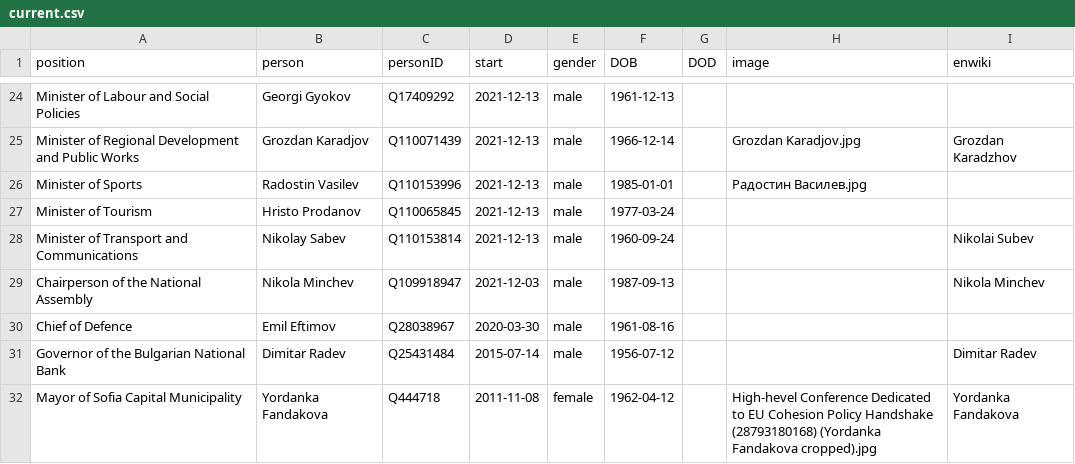
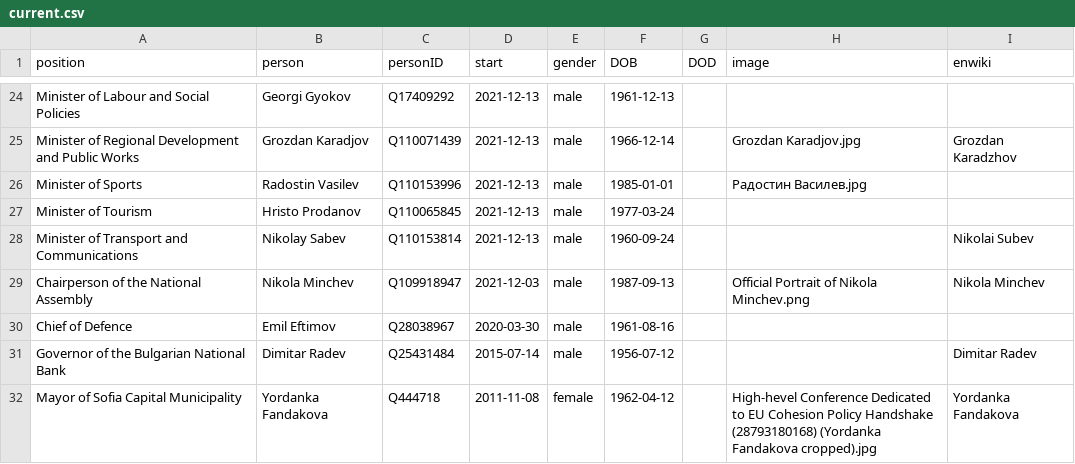
Before and after one commit to every-politician-scrapers/bulgaria-cabinet, a CSV file: html/current.csv, drawn as a sheet; only a part is shown, gaps mark what is left out.

```diff
--- a/html/current.csv
+++ b/html/current.csv
@@ -28,3 +28,3 @@ Minister of Tourism,Hristo Prodanov,Q110065845,2021-12-13,male,1977-03-24,,,
 Minister of Transport and Communications,Nikolay Sabev,Q110153814,2021-12-13,male,1960-09-24,,,Nikolai Subev
-Chairperson of the National Assembly,Nikola Minchev,Q109918947,2021-12-03,male,1987-09-13,,,Nikola Minchev
+Chairperson of the National Assembly,Nikola Minchev,Q109918947,2021-12-03,male,1987-09-13,,Official Portrait of Nikola Minchev.png,Nikola Minchev
 Chief of Defence,Emil Eftimov,Q28038967,2020-03-30,male,1961-08-16,,,
```
Also changed, not shown: html/holders21.csv, html/legislators.csv.
